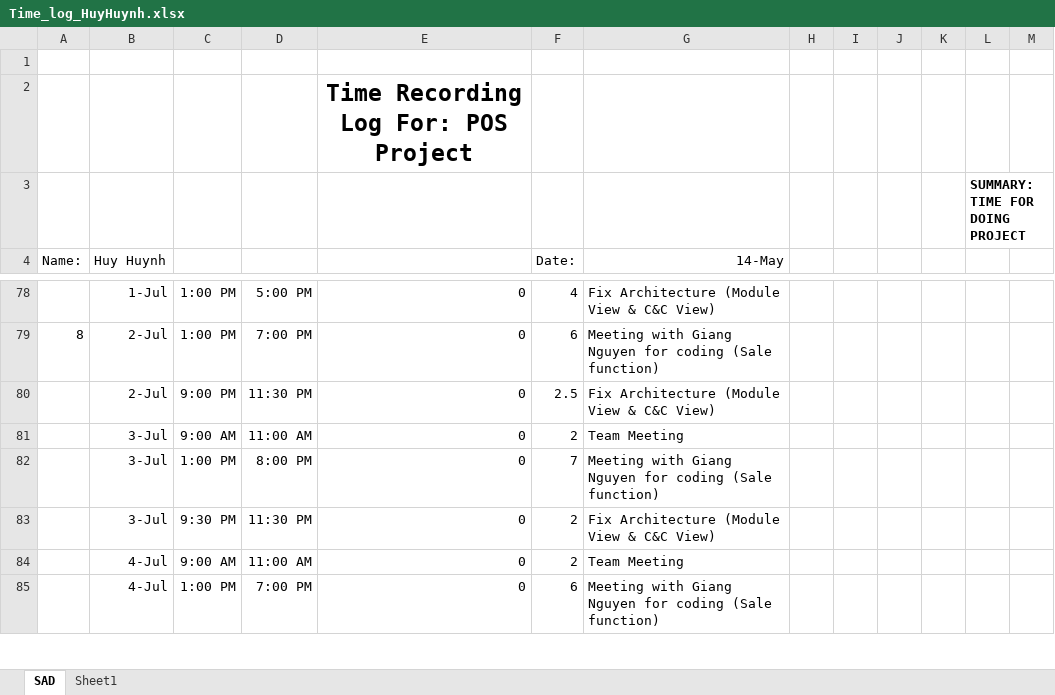
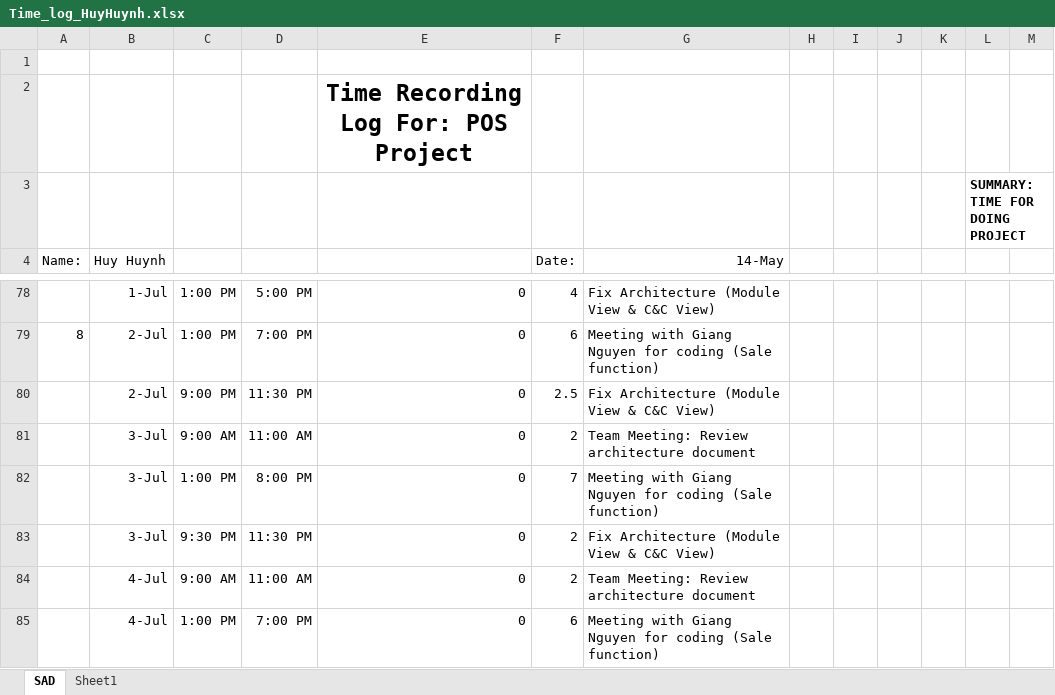
Before and after one commit to vucongthuc/hit-team-2012, an Excel workbook: Architect and Design/Timelog/Time_log_HuyHuynh.xlsx, sheet SAD, drawn as a sheet; only a part is shown, gaps mark what is left out; values as stored, in another font and other column widths than the file's, no borders; the diff covers the shown part only; the diff names each change by its address in the sheet, - before the commit and + after, or states it on an @@ line.

```diff
--- a/Architect and Design/Timelog/Time_log_HuyHuynh.xlsx (sheet SAD)
+++ b/Architect and Design/Timelog/Time_log_HuyHuynh.xlsx (sheet SAD)
-G81 (14-May): Team Meeting
+G81 (14-May): Team Meeting: Review architecture document
-G84 (14-May): Team Meeting
+G84 (14-May): Team Meeting: Review architecture document
```
Also changed, not shown: 15 edited cells elsewhere in this sheet.
